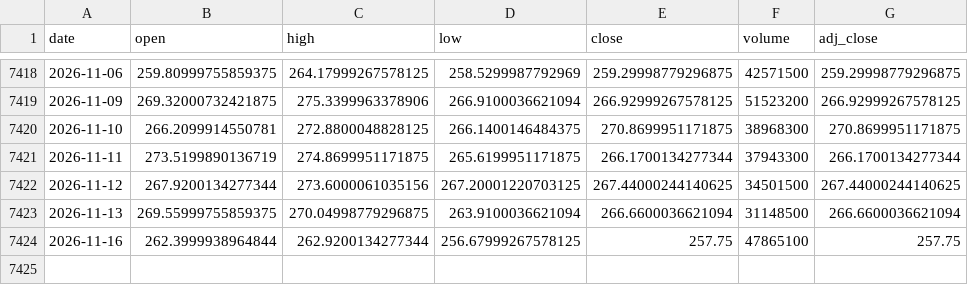
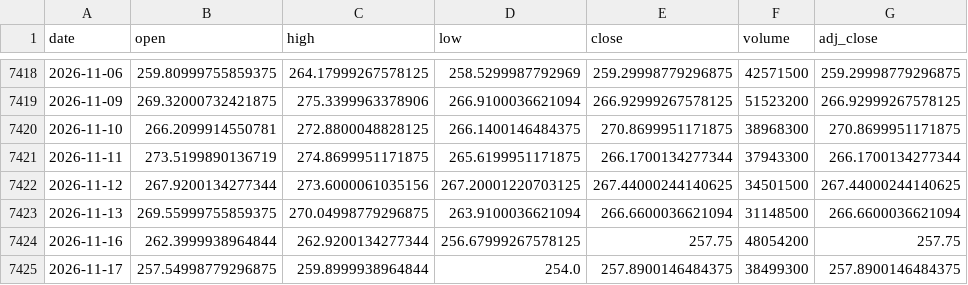
Before and after one commit to Karthik0809/Amazon-Stock-Dashboard, a CSV file: amazon_stock.csv, drawn as a sheet; only a part is shown, gaps mark what is left out.

```diff
--- a/amazon_stock.csv
+++ b/amazon_stock.csv
@@ -7423,2 +7423,3 @@ date,open,high,low,close,volume,adj_close
 2026-11-13,269.55999755859375,270.04998779296875,263.9100036621094,266.6600036621094,31148500,266.6600036621094
-2026-11-16,262.3999938964844,262.9200134277344,256.67999267578125,257.75,47865100,257.75
+2026-11-16,262.3999938964844,262.9200134277344,256.67999267578125,257.75,48054200,257.75
+2026-11-17,257.54998779296875,259.8999938964844,254.0,257.8900146484375,38499300,257.8900146484375
```
